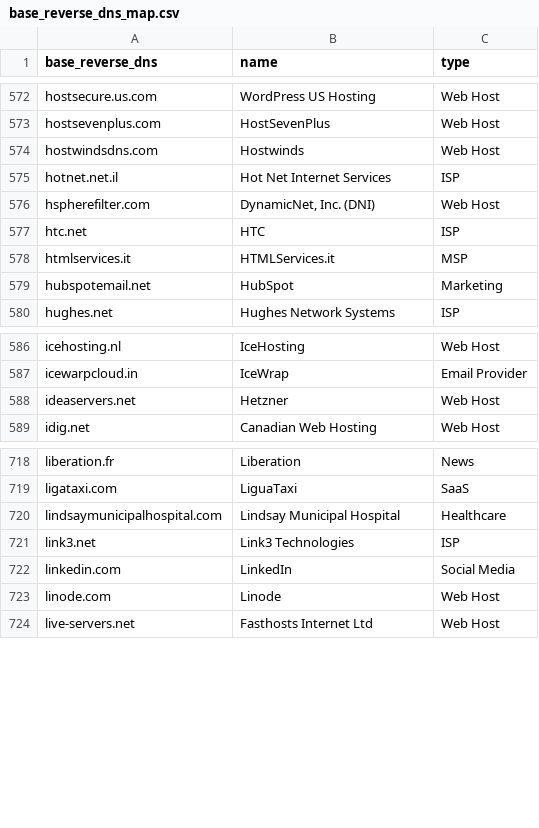
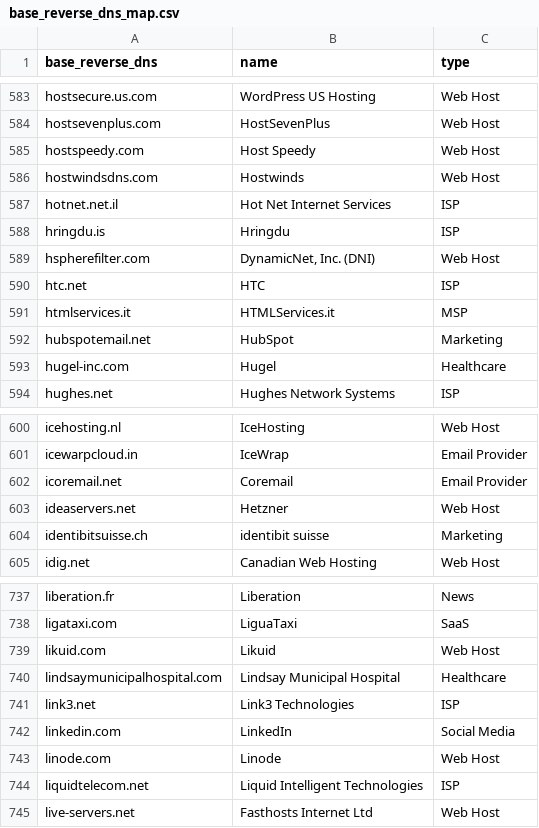
Before and after one commit to domainaware/parsedmarc, a CSV file: parsedmarc/resources/maps/base_reverse_dns_map.csv, drawn as a sheet; only a part is shown, gaps mark what is left out; the diff covers the shown part only.

Commit message:
Update lists

```diff
--- a/parsedmarc/resources/maps/base_reverse_dns_map.csv
+++ b/parsedmarc/resources/maps/base_reverse_dns_map.csv
@@ -573,4 +584,6 @@ hostsecure.us.com,WordPress US Hosting,Web Host
 hostsevenplus.com,HostSevenPlus,Web Host
+hostspeedy.com,Host Speedy,Web Host
 hostwindsdns.com,Hostwinds,Web Host
 hotnet.net.il,Hot Net Internet Services,ISP
+hringdu.is,Hringdu,ISP
 hspherefilter.com,"DynamicNet, Inc. (DNI)",Web Host
@@ -579,2 +592,3 @@ htmlservices.it,HTMLServices.it,MSP
 hubspotemail.net,HubSpot,Marketing
+hugel-inc.com,Hugel,Healthcare
 hughes.net,Hughes Network Systems,ISP
@@ -587,3 +601,5 @@ icehosting.nl,IceHosting,Web Host
 icewarpcloud.in,IceWrap,Email Provider
+icoremail.net,Coremail,Email Provider
 ideaservers.net,Hetzner,Web Host
+identibitsuisse.ch,identibit suisse,Marketing
 idig.net,Canadian Web Hosting,Web Host
@@ -719,2 +738,3 @@ liberation.fr,Liberation,News
 ligataxi.com,LiguaTaxi,SaaS
+likuid.com,Likuid,Web Host
 lindsaymunicipalhospital.com,Lindsay Municipal Hospital,Healthcare
@@ -723,2 +743,3 @@ linkedin.com,LinkedIn,Social Media
 linode.com,Linode,Web Host
+liquidtelecom.net,Liquid Intelligent Technologies,ISP
 live-servers.net,Fasthosts Internet Ltd,Web Host
```
Also changed, not shown: 31 added rows elsewhere in this file, 2 other files.
